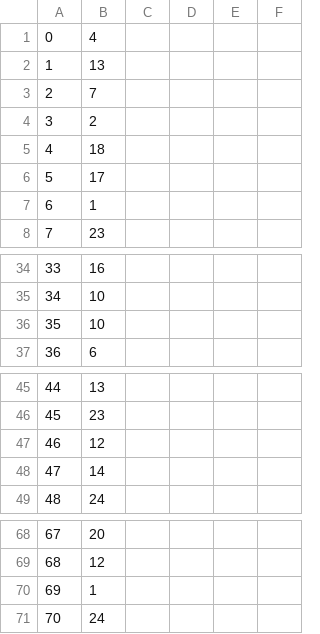
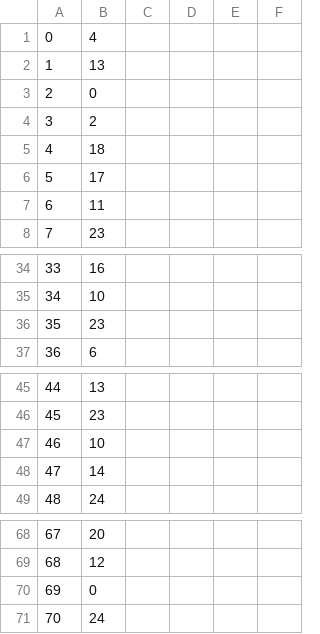
Before and after one commit to rickytechnip/yukunfeng, a CSV file: output/Best-MLP-DS1.csv, drawn as a sheet; only a part is shown, gaps mark what is left out; the diff covers the shown part only.

Commit message:
update output for ds1 Best MLP

```diff
--- a/output/Best-MLP-DS1.csv
+++ b/output/Best-MLP-DS1.csv
@@ -2,3 +2,3 @@
 1,13
-2,7
+2,0
 3,2
@@ -6,3 +6,3 @@
 5,17
-6,1
+6,11
 7,23
@@ -35,3 +35,3 @@
 34,10
-35,10
+35,23
 36,6
@@ -46,3 +46,3 @@
 45,23
-46,12
+46,10
 47,14
@@ -69,3 +69,3 @@
 68,12
-69,1
+69,0
 70,24
```
Also changed, not shown: 1 added row, 1 removed row and 52 edited cells elsewhere in this file, 2 other files.
